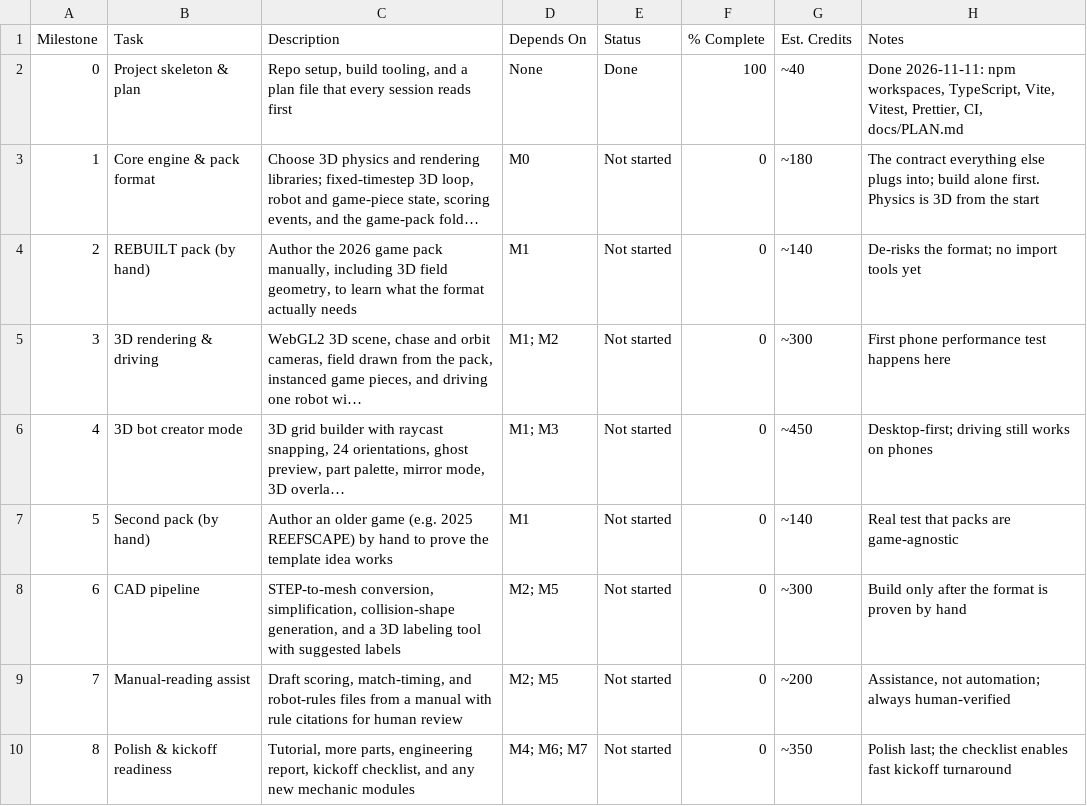
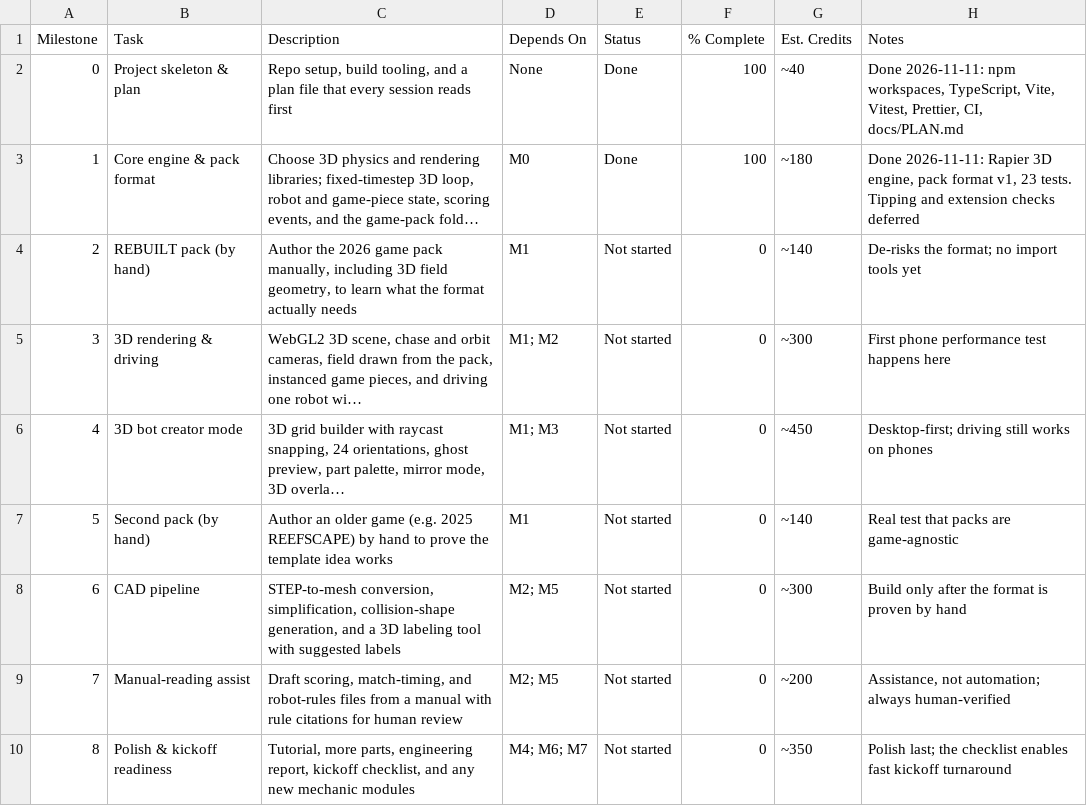
Before and after one commit to Nugget5637/FRCSandbox, a CSV file: docs/milestones.csv, drawn as a sheet; long unchanged cells end in …; the diff names each change by its address in the sheet, - before the commit and + after, or states it on an @@ line.

Commit message:
Milestone 1: core 3D engine and game pack format
Add a headless fixed-timestep 3D simulation on Rapier's deterministic build, game pack format v1 with Zod validation and cross-reference checks, robot specs and rule checks, a mechanic module registry, seeded random numbers, and an event log. A scripted robot collects a ball and scores period-specific points, and same-seed runs replay identically. Document the format in docs/PACK_FORMAT.md and update the plan, tracker, and milestone sheet.

```diff
--- a/docs/milestones.csv
+++ b/docs/milestones.csv
-E3 (Status): Not started
+E3 (Status): Done
-F3 (% Complete): 0
+F3 (% Complete): 100
-H3 (Notes): The contract everything else plugs into; build alone first. Physics is 3D from the start
+H3 (Notes): Done 2026-11-11: Rapier 3D engine, pack format v1, 23 tests. Tipping and extension checks deferred
```
Also changed, not shown: 17 other files.
